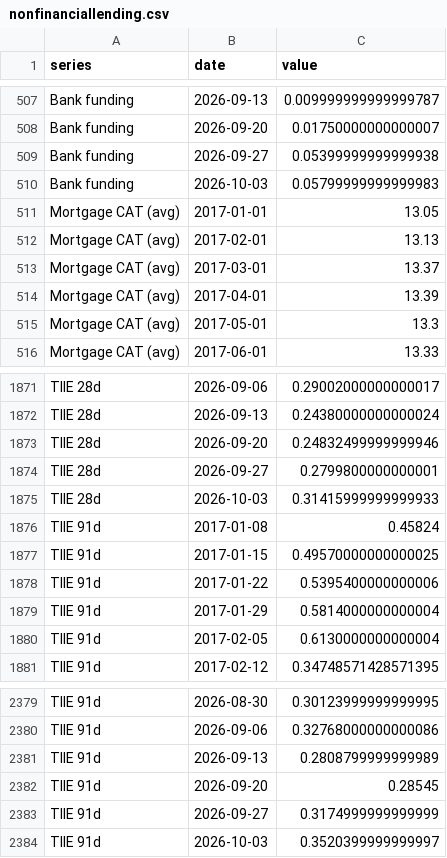
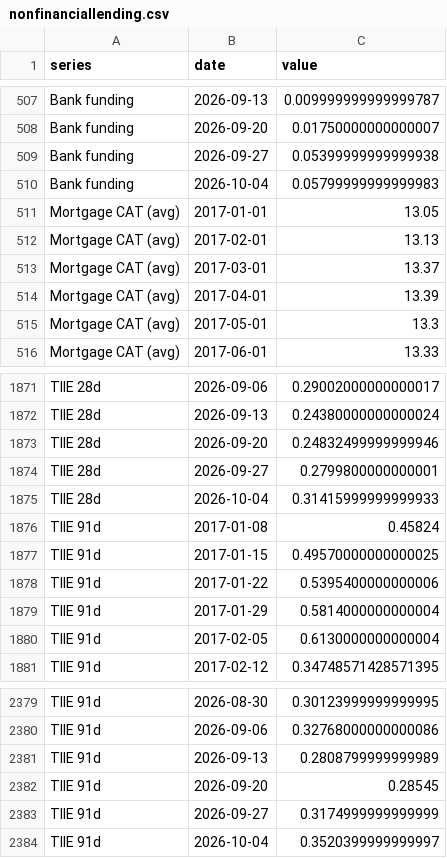
Before and after one commit to adentler1/MonitoringMexico, a CSV file: feed/nonfinanciallending.csv, drawn as a sheet; only a part is shown, gaps mark what is left out.

Commit message:
Update feed/nonfinanciallending.csv - 2026-10-04

```diff
--- a/feed/nonfinanciallending.csv
+++ b/feed/nonfinanciallending.csv
@@ -509,3 +509,3 @@ Bank funding,2026-09-20,0.01750000000000007
 Bank funding,2026-09-27,0.05399999999999938
-Bank funding,2026-10-03,0.05799999999999983
+Bank funding,2026-10-04,0.05799999999999983
 Mortgage CAT (avg),2017-01-01,13.05
@@ -1874,3 +1874,3 @@ TIIE 28d,2026-09-20,0.24832499999999946
 TIIE 28d,2026-09-27,0.2799800000000001
-TIIE 28d,2026-10-03,0.31415999999999933
+TIIE 28d,2026-10-04,0.31415999999999933
 TIIE 91d,2017-01-08,0.45824
@@ -2383,2 +2383,2 @@ TIIE 91d,2026-09-20,0.28545
 TIIE 91d,2026-09-27,0.3174999999999999
-TIIE 91d,2026-10-03,0.3520399999999997
+TIIE 91d,2026-10-04,0.3520399999999997
```
